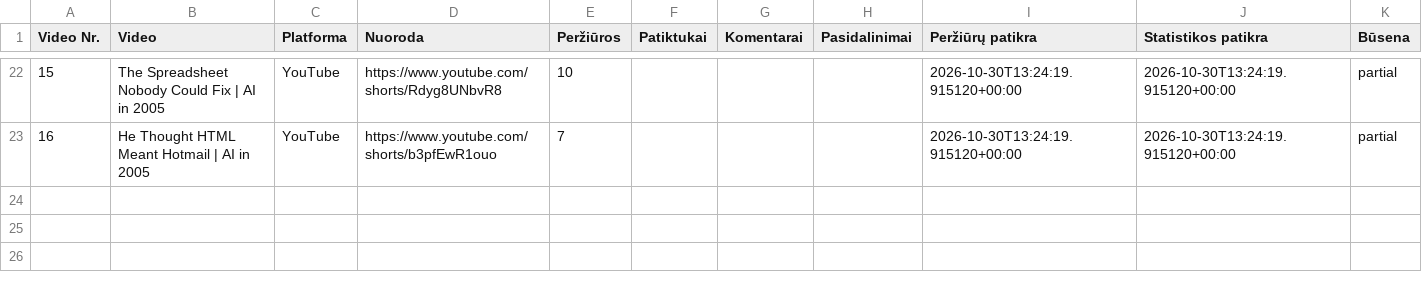
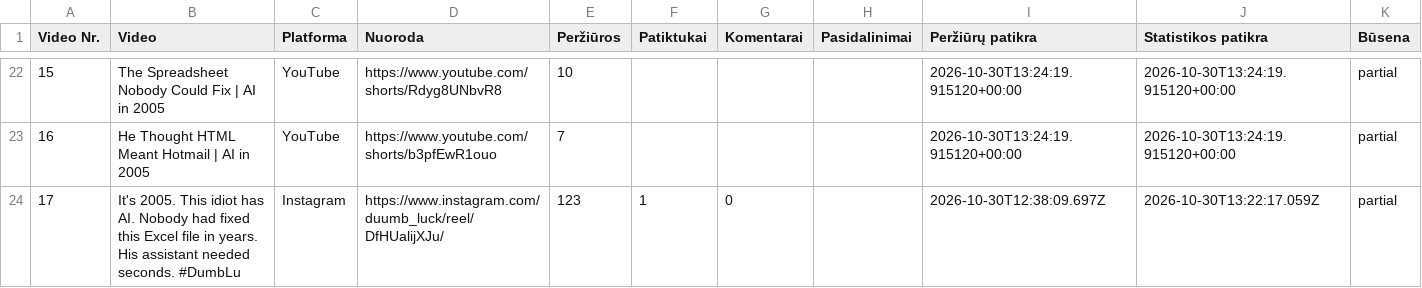
Before and after one commit to Jautis5/cooked-dev-stats, a CSV file: data/dumb-luck/posts.csv, drawn as a sheet; only a part is shown, gaps mark what is left out; the diff names each change by its address in the sheet, - before the commit and + after, or states it on an @@ line.

```diff
--- a/data/dumb-luck/posts.csv
+++ b/data/dumb-luck/posts.csv
+row 24: 17 | It's 2005. This idiot has AI. Nobody had fixed this Excel file in years. His assistant needed seconds. #DumbLu | Instagram | https://www.instagram.com/duumb_luck/reel/DfHUalijXJu/ | 123 | 1 | 0 |  | 2026-10-30T12:38:09.697Z | 2026-10-30T13:22:17.059Z | partial
```
Also changed, not shown: data/dumb-luck/metrics.csv, data/metrics.csv, 9 other files.
